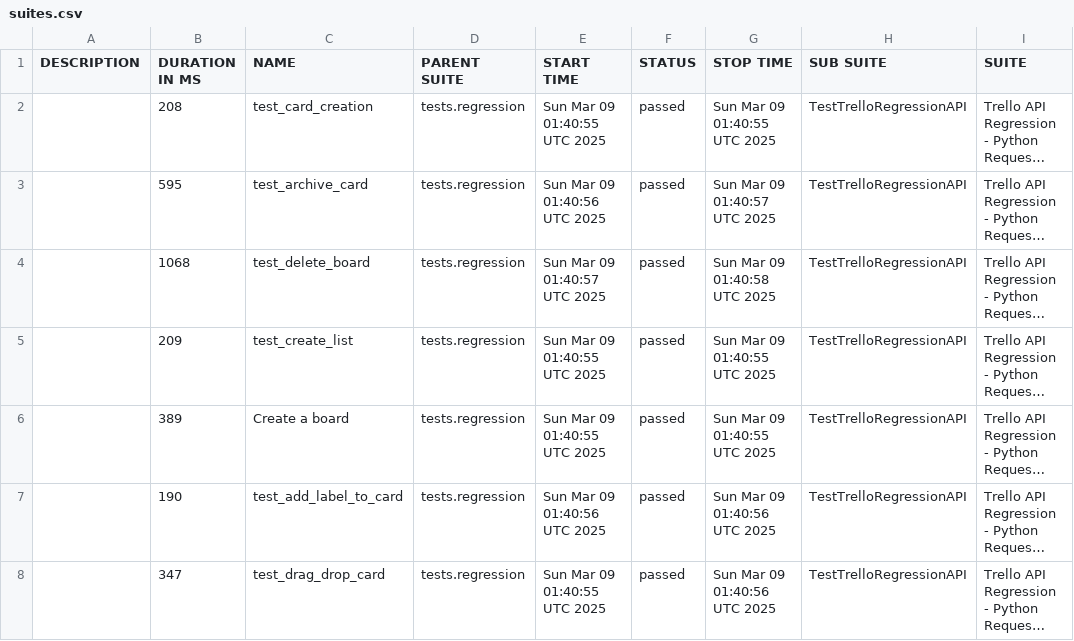
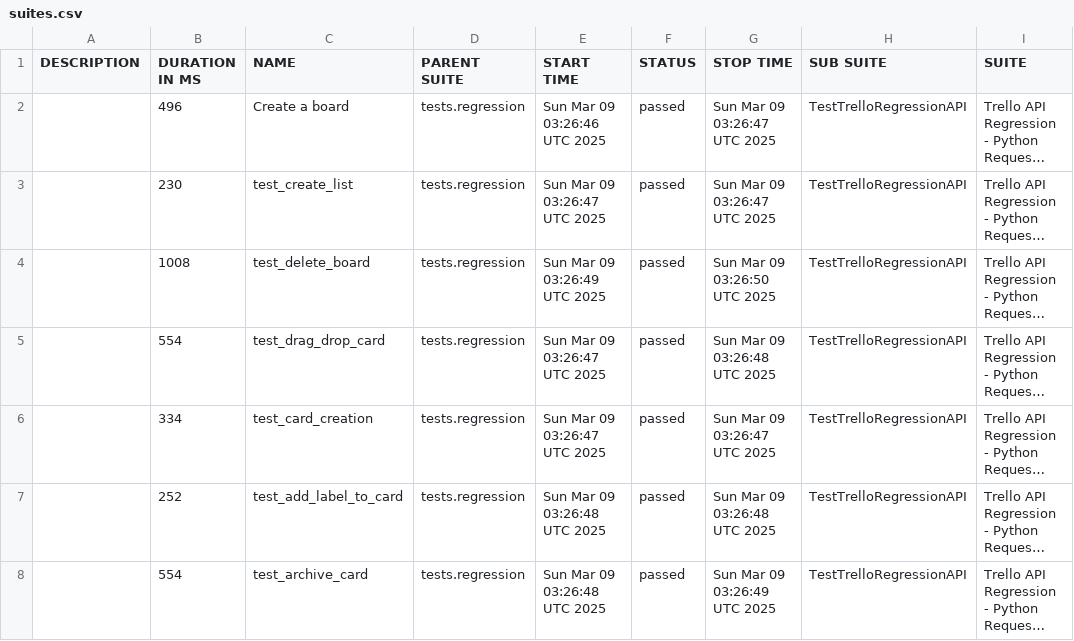
Before and after one commit to vkqapro/pythonRequestsAPI, a CSV file: data/suites.csv, drawn as a sheet; only a part is shown; long unchanged cells end in …; the diff names each change by its address in the sheet, - before the commit and + after, or states it on an @@ line.

```diff
--- a/data/suites.csv
+++ b/data/suites.csv
-B2 (DURATION IN MS): 208
+B2 (DURATION IN MS): 496
-C2 (NAME): test_card_creation
+C2 (NAME): Create a board
-E2 (START TIME): Sun Mar 09 01:40:55 UTC 2025
+E2 (START TIME): Sun Mar 09 03:26:46 UTC 2025
-G2 (STOP TIME): Sun Mar 09 01:40:55 UTC 2025
+G2 (STOP TIME): Sun Mar 09 03:26:47 UTC 2025
-B3 (DURATION IN MS): 595
+B3 (DURATION IN MS): 230
-C3 (NAME): test_archive_card
+C3 (NAME): test_create_list
-E3 (START TIME): Sun Mar 09 01:40:56 UTC 2025
+E3 (START TIME): Sun Mar 09 03:26:47 UTC 2025
-G3 (STOP TIME): Sun Mar 09 01:40:57 UTC 2025
+G3 (STOP TIME): Sun Mar 09 03:26:47 UTC 2025
-B4 (DURATION IN MS): 1068
+B4 (DURATION IN MS): 1008
-E4 (START TIME): Sun Mar 09 01:40:57 UTC 2025
+E4 (START TIME): Sun Mar 09 03:26:49 UTC 2025
-G4 (STOP TIME): Sun Mar 09 01:40:58 UTC 2025
+G4 (STOP TIME): Sun Mar 09 03:26:50 UTC 2025
-B5 (DURATION IN MS): 209
+B5 (DURATION IN MS): 554
-C5 (NAME): test_create_list
+C5 (NAME): test_drag_drop_card
-E5:E6 (START TIME): Sun Mar 09 01:40:55 UTC 2025
+E5:E6 (START TIME): Sun Mar 09 03:26:47 UTC 2025
-G5 (STOP TIME): Sun Mar 09 01:40:55 UTC 2025
+G5 (STOP TIME): Sun Mar 09 03:26:48 UTC 2025
-B6 (DURATION IN MS): 389
+B6 (DURATION IN MS): 334
-C6 (NAME): Create a board
+C6 (NAME): test_card_creation
-G6 (STOP TIME): Sun Mar 09 01:40:55 UTC 2025
+G6 (STOP TIME): Sun Mar 09 03:26:47 UTC 2025
-B7 (DURATION IN MS): 190
+B7 (DURATION IN MS): 252
-E7 (START TIME): Sun Mar 09 01:40:56 UTC 2025
+E7 (START TIME): Sun Mar 09 03:26:48 UTC 2025
-G7 (STOP TIME): Sun Mar 09 01:40:56 UTC 2025
+G7 (STOP TIME): Sun Mar 09 03:26:48 UTC 2025
-B8 (DURATION IN MS): 347
+B8 (DURATION IN MS): 554
-C8 (NAME): test_drag_drop_card
+C8 (NAME): test_archive_card
-E8 (START TIME): Sun Mar 09 01:40:55 UTC 2025
+E8 (START TIME): Sun Mar 09 03:26:48 UTC 2025
-G8 (STOP TIME): Sun Mar 09 01:40:56 UTC 2025
+G8 (STOP TIME): Sun Mar 09 03:26:49 UTC 2025
```
Also changed, not shown: 41 other files.
